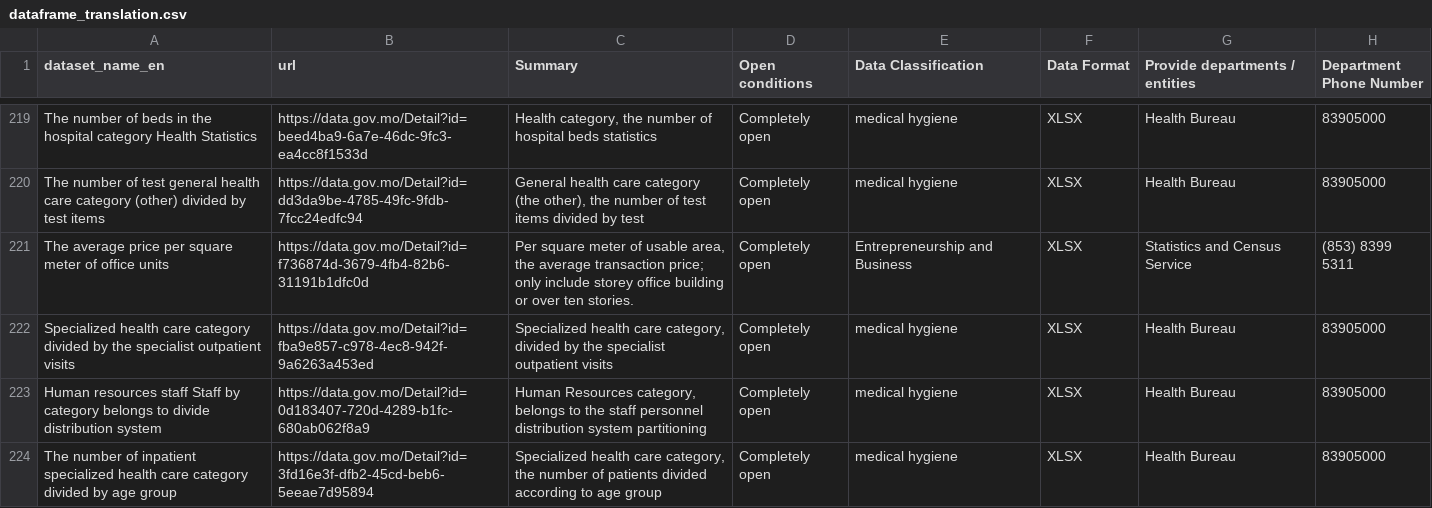
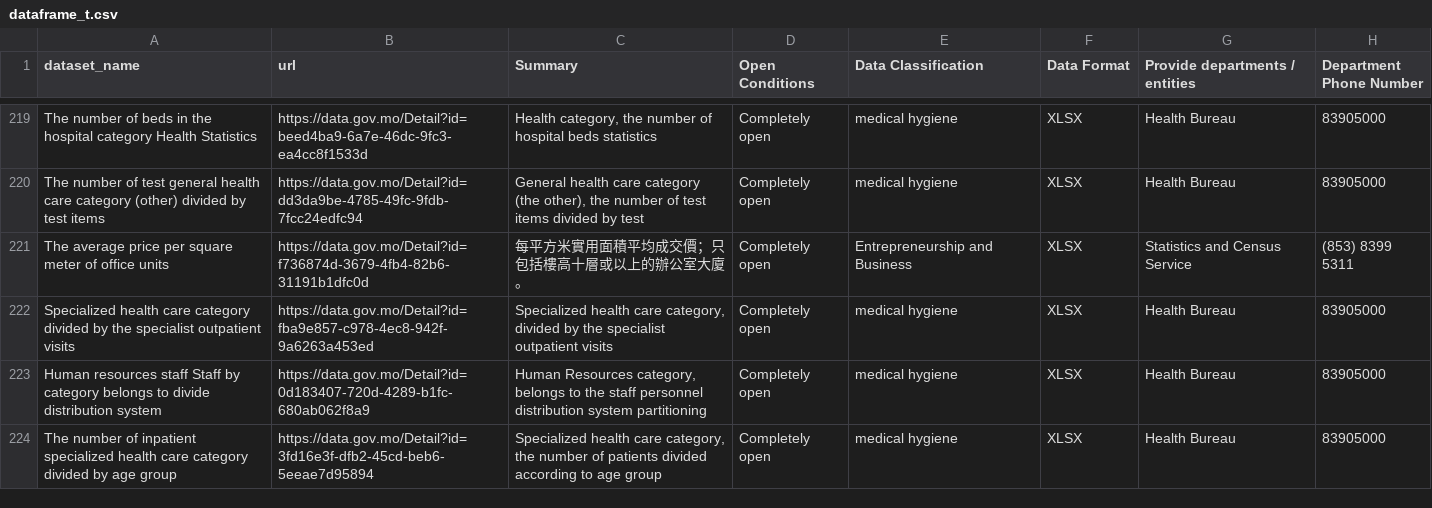
Before and after one commit to bluexm/MacauOpenData, a CSV file: scraper/dataframe_t.csv (was scraper/dataframe_translation.csv), drawn as a sheet; only a part is shown, gaps mark what is left out; the diff covers the shown part only; the diff names each change by its address in the sheet, - before the commit and + after, or states it on an @@ line.

```diff
--- a/scraper/dataframe_translation.csv
+++ b/scraper/dataframe_t.csv
-A1: dataset_name_en
+A1: dataset_name
-D1: Open conditions
+D1: Open Conditions
-C221 (Summary): Per square meter of usable area, the average transaction price; only include storey office building or over ten stories.
+C221 (Summary): 每平方米實用面積平均成交價；只包括樓高十層或以上的辦公室大廈。
```
Also changed, not shown: 5 edited cells elsewhere in this file, 4 other files.
